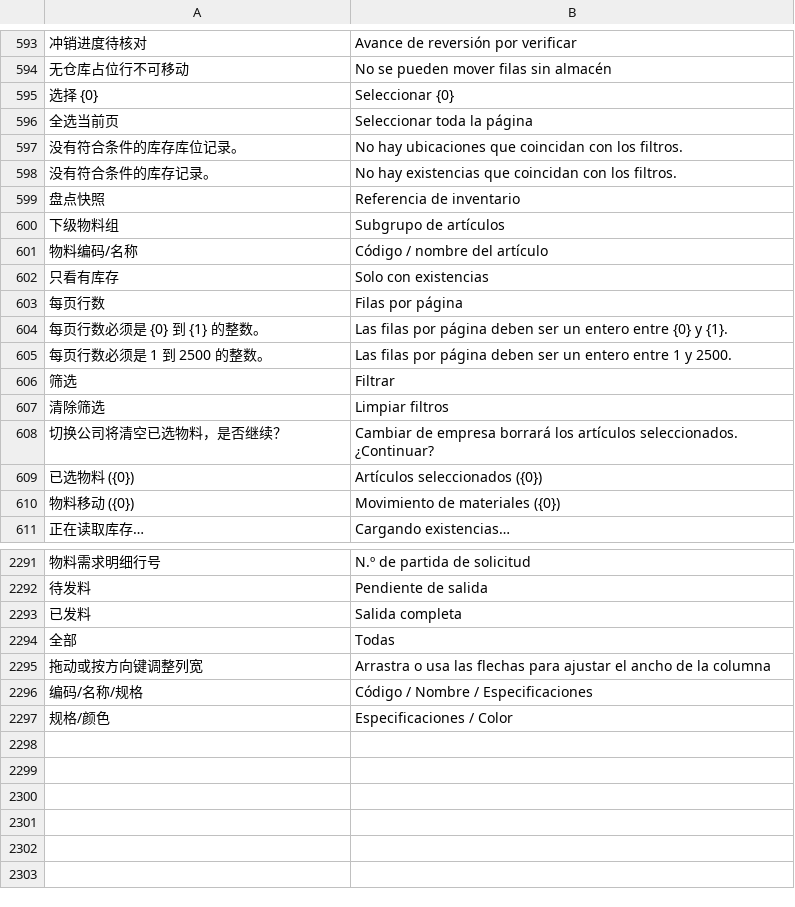
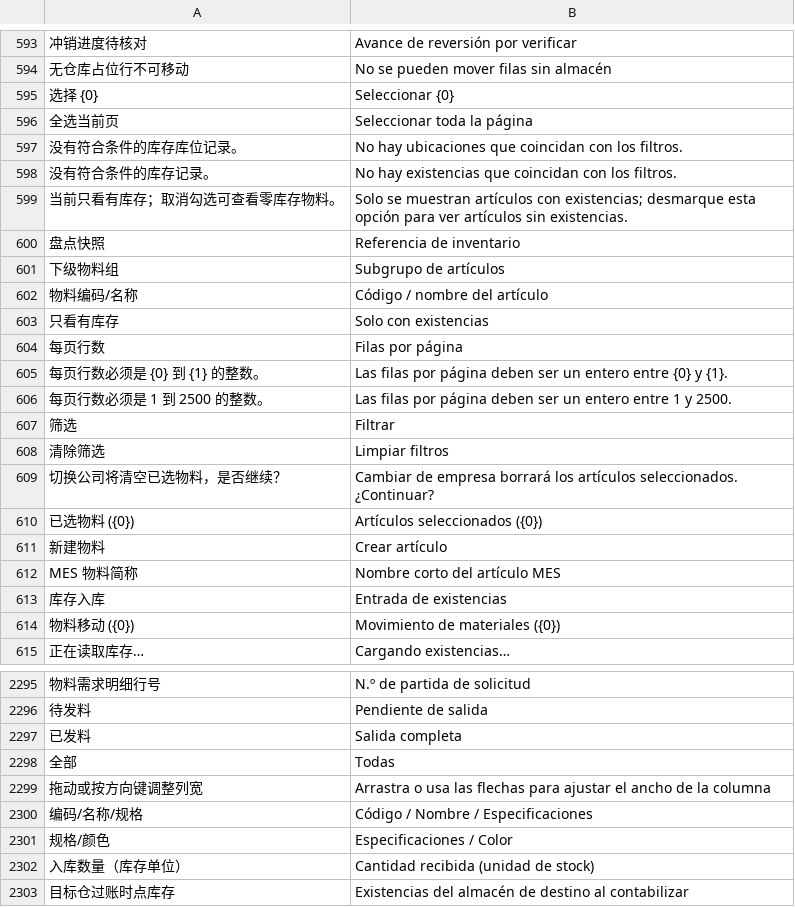
Before and after one commit to yueweiit/deeplinkerp-deeplinkerp_branding, a CSV file: deeplinkerp_branding/translations/es.csv, drawn as a sheet; only a part is shown, gaps mark what is left out; the diff names each change by its address in the sheet, - before the commit and + after, or states it on an @@ line.

```diff
--- a/deeplinkerp_branding/translations/es.csv
+++ b/deeplinkerp_branding/translations/es.csv
+row 599: 当前只看有库存；取消勾选可查看零库存物料。 | Solo se muestran artículos con existencias; desmarque esta opción para ver artículos sin existencias.
+row 611: 新建物料 | Crear artículo
+row 612: MES 物料简称 | Nombre corto del artículo MES
+row 613: 库存入库 | Entrada de existencias
+row 2302: 入库数量（库存单位） | Cantidad recibida (unidad de stock)
+row 2303: 目标仓过账时点库存 | Existencias del almacén de destino al contabilizar
```
Also changed, not shown: deeplinkerp_branding/translations/en.csv, deeplinkerp_branding/translations/zh.csv, 7 other files.
